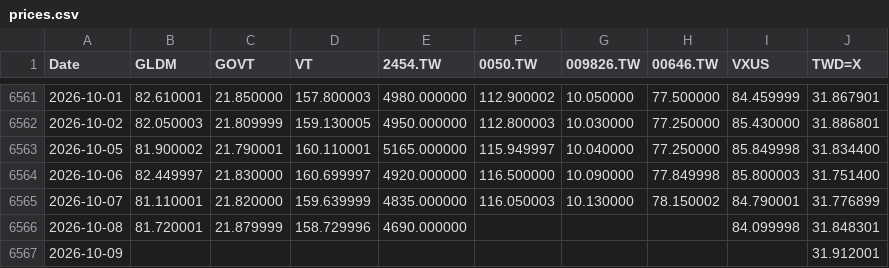
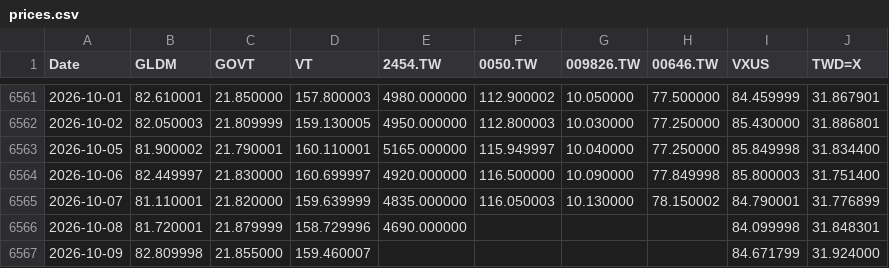
Before and after one commit to Nowar/sspp-try, a CSV file: data/prices.csv, drawn as a sheet; only a part is shown, gaps mark what is left out.

```diff
--- a/data/prices.csv
+++ b/data/prices.csv
@@ -6566,2 +6566,2 @@ Date,GLDM,GOVT,VT,2454.TW,0050.TW,009826.TW,00646.TW,VXUS,TWD=X
 2026-10-08,81.720001,21.879999,158.729996,4690.000000,,,,84.099998,31.848301
-2026-10-09,,,,,,,,,31.912001
+2026-10-09,82.809998,21.855000,159.460007,,,,,84.671799,31.924000
```
Also changed, not shown: data/vt_raw.csv.
